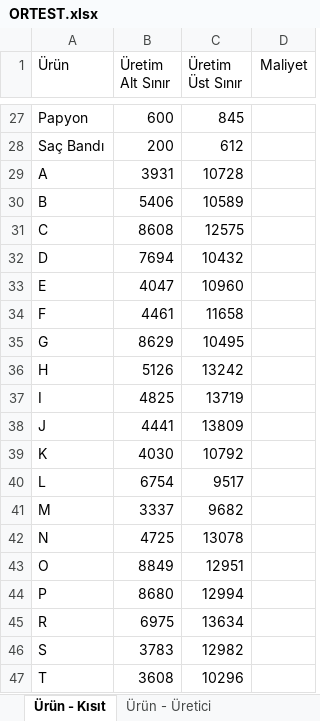
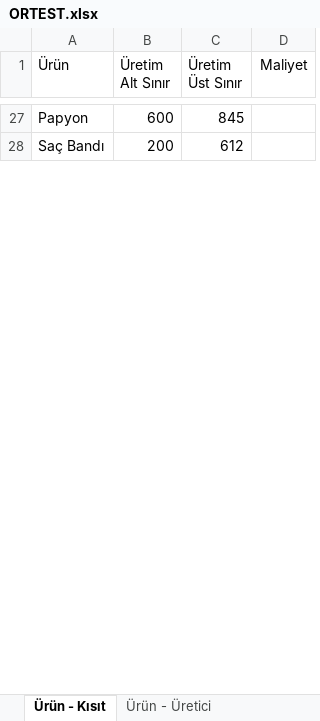
Before and after one commit to company5555/OR-Tools, an Excel workbook: ORTEST.xlsx, sheet Ürün - Kısıt, drawn as a sheet; only a part is shown, gaps mark what is left out; values as stored, in another font and other column widths than the file's, no borders; the diff covers the shown part only; the diff names each change by its address in the sheet, - before the commit and + after, or states it on an @@ line.

```diff
--- a/ORTEST.xlsx (sheet Ürün - Kısıt)
+++ b/ORTEST.xlsx (sheet Ürün - Kısıt)
-row 29: A | 3931 | 10728
-row 30: B | 5406 | 10589
-row 31: C | 8608 | 12575
-row 32: D | 7694 | 10432
-row 33: E | 4047 | 10960
-row 34: F | 4461 | 11658
-row 35: G | 8629 | 10495
-row 36: H | 5126 | 13242
-row 37: I | 4825 | 13719
-row 38: J | 4441 | 13809
-row 39: K | 4030 | 10792
-row 40: L | 6754 | 9517
-row 41: M | 3337 | 9682
-row 42: N | 4725 | 13078
-row 43: O | 8849 | 12951
-row 44: P | 8680 | 12994
-row 45: R | 6975 | 13634
-row 46: S | 3783 | 12982
-row 47: T | 3608 | 10296
```
Also changed, not shown: 152 removed rows and 1 edited cell elsewhere in this sheet, sheet Ürün - Üretici, sheet Ürün - Param, sheet Ürün - Fiyat, sheet Üretici - Kapasite, 1 other file.
